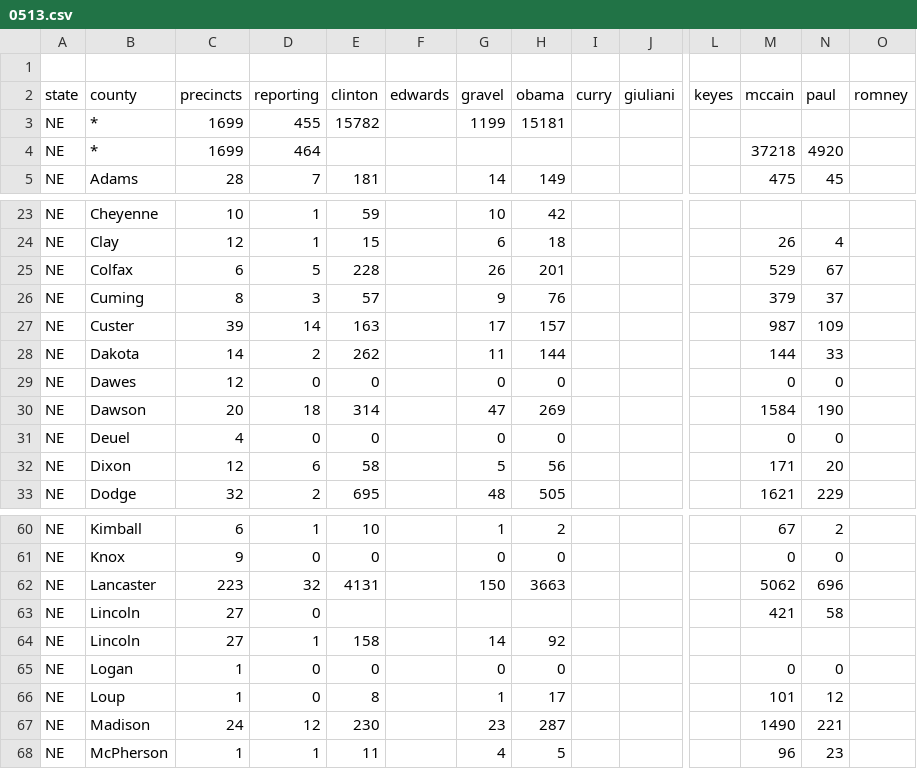
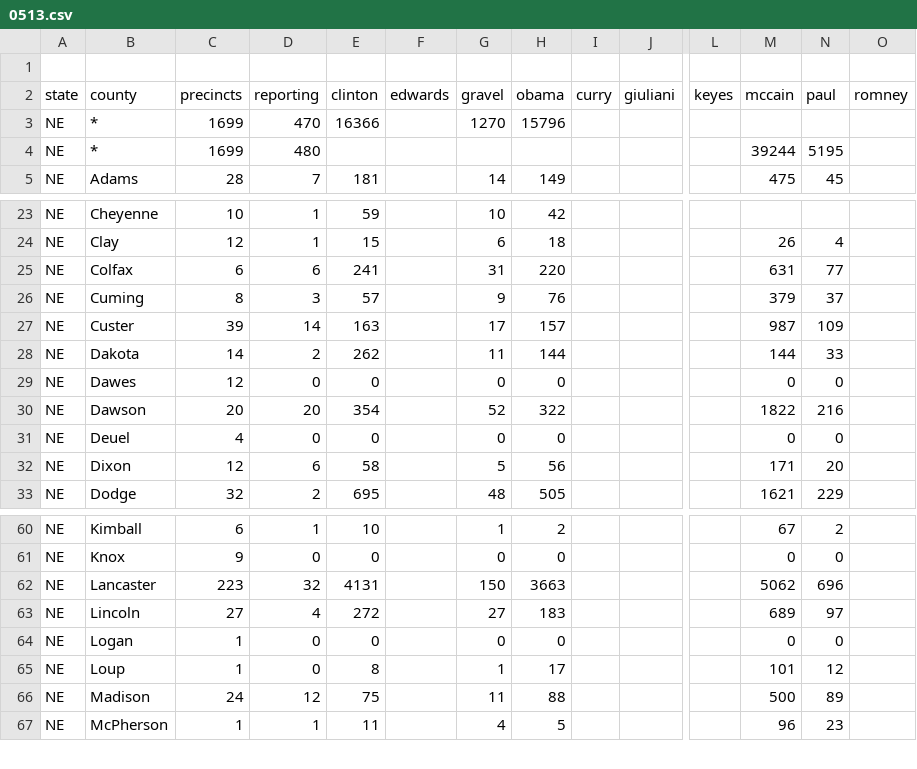
Before and after one commit to geary/primary-maps-2008-data, a CSV file: votes/0513.csv, drawn as a sheet; only a part is shown, gaps mark what is left out; removed rows and columns are numbered as before the commit, all else as after; rows hold the shown columns only; the diff covers the shown part only; the diff names each change by its address in the sheet, - before the commit and + after, or states it on an @@ line.

```diff
--- a/votes/0513.csv
+++ b/votes/0513.csv
-D3 (reporting): 455
+D3 (reporting): 470
-E3 (clinton): 15782
+E3 (clinton): 16366
-G3 (gravel): 1199
+G3 (gravel): 1270
-H3 (obama): 15181
+H3 (obama): 15796
-D4 (reporting): 464
+D4 (reporting): 480
-M4 (mccain): 37218
+M4 (mccain): 39244
-N4 (paul): 4920
+N4 (paul): 5195
-D25 (reporting): 5
+D25 (reporting): 6
-E25 (clinton): 228
+E25 (clinton): 241
-G25 (gravel): 26
+G25 (gravel): 31
-H25 (obama): 201
+H25 (obama): 220
-M25 (mccain): 529
+M25 (mccain): 631
-N25 (paul): 67
+N25 (paul): 77
-D30 (reporting): 18
+D30 (reporting): 20
-E30 (clinton): 314
+E30 (clinton): 354
-G30 (gravel): 47
+G30 (gravel): 52
-H30 (obama): 269
+H30 (obama): 322
-M30 (mccain): 1584
+M30 (mccain): 1822
-N30 (paul): 190
+N30 (paul): 216
-D63 (reporting): 0
+D63 (reporting): 4
-E63 (clinton): (empty)
+E63 (clinton): 272
-G63 (gravel): (empty)
+G63 (gravel): 27
-H63 (obama): (empty)
+H63 (obama): 183
-M63 (mccain): 421
+M63 (mccain): 689
-N63 (paul): 58
+N63 (paul): 97
-row 64: NE | Lincoln | 27 | 1 | 158 |  | 14 | 92
-E66 (clinton): 230
+E66 (clinton): 75
-G66 (gravel): 23
+G66 (gravel): 11
-H66 (obama): 287
+H66 (obama): 88
-M66 (mccain): 1490
+M66 (mccain): 500
-N66 (paul): 221
+N66 (paul): 89
```
Also changed, not shown: 5 added rows, 2 removed rows, 1 moved row and 54 edited cells elsewhere in this file, 6 other files.
